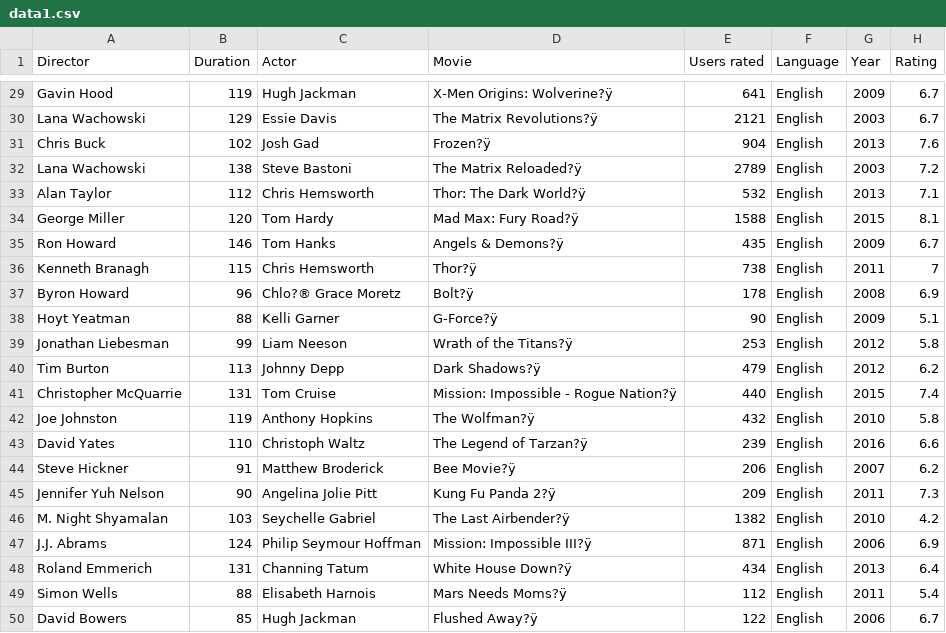
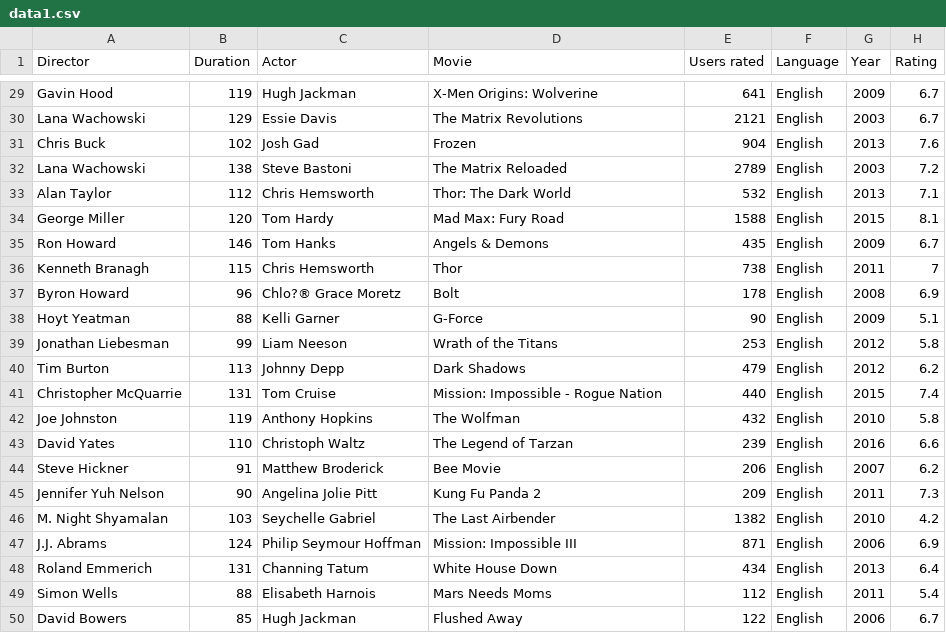
Before and after one commit to pranavgollamudi/IMDB-Movie-Analysis, a CSV file: data/data1.csv, drawn as a sheet; only a part is shown, gaps mark what is left out; the diff covers the shown part only; the diff names each change by its address in the sheet, - before the commit and + after, or states it on an @@ line.

```diff
--- a/data/data1.csv
+++ b/data/data1.csv
-D29 (Movie): X-Men Origins: Wolverine?ÿ
+D29 (Movie): X-Men Origins: Wolverine
-D30 (Movie): The Matrix Revolutions?ÿ
+D30 (Movie): The Matrix Revolutions
-D31 (Movie): Frozen?ÿ
+D31 (Movie): Frozen
-D32 (Movie): The Matrix Reloaded?ÿ
+D32 (Movie): The Matrix Reloaded
-D33 (Movie): Thor: The Dark World?ÿ
+D33 (Movie): Thor: The Dark World
-D34 (Movie): Mad Max: Fury Road?ÿ
+D34 (Movie): Mad Max: Fury Road
-D35 (Movie): Angels & Demons?ÿ
+D35 (Movie): Angels & Demons
-D36 (Movie): Thor?ÿ
+D36 (Movie): Thor
-D37 (Movie): Bolt?ÿ
+D37 (Movie): Bolt
-D38 (Movie): G-Force?ÿ
+D38 (Movie): G-Force
-D39 (Movie): Wrath of the Titans?ÿ
+D39 (Movie): Wrath of the Titans
-D40 (Movie): Dark Shadows?ÿ
+D40 (Movie): Dark Shadows
-D41 (Movie): Mission: Impossible - Rogue Nation?ÿ
+D41 (Movie): Mission: Impossible - Rogue Nation
-D42 (Movie): The Wolfman?ÿ
+D42 (Movie): The Wolfman
-D43 (Movie): The Legend of Tarzan?ÿ
+D43 (Movie): The Legend of Tarzan
-D44 (Movie): Bee Movie?ÿ
+D44 (Movie): Bee Movie
-D45 (Movie): Kung Fu Panda 2?ÿ
+D45 (Movie): Kung Fu Panda 2
-D46 (Movie): The Last Airbender?ÿ
+D46 (Movie): The Last Airbender
-D47 (Movie): Mission: Impossible III?ÿ
+D47 (Movie): Mission: Impossible III
-D48 (Movie): White House Down?ÿ
+D48 (Movie): White House Down
-D49 (Movie): Mars Needs Moms?ÿ
+D49 (Movie): Mars Needs Moms
-D50 (Movie): Flushed Away?ÿ
+D50 (Movie): Flushed Away
```
Also changed, not shown: 27 edited cells elsewhere in this file.
